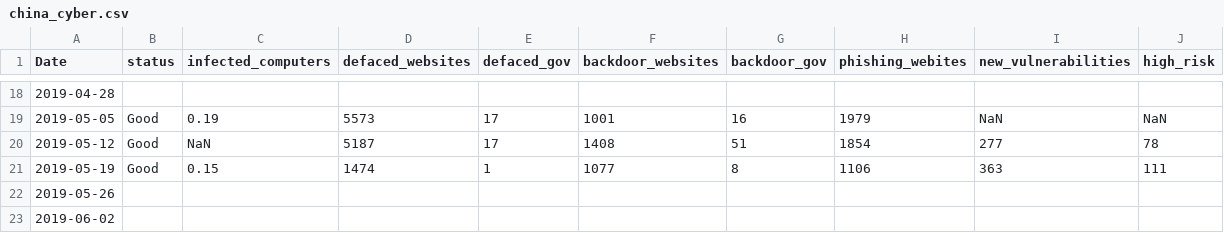
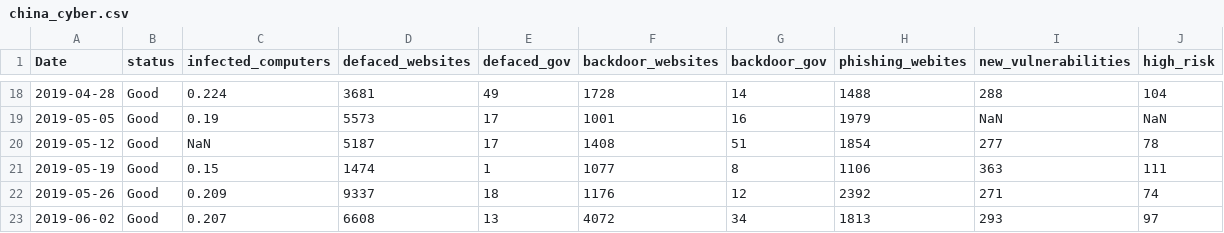
Before and after one commit to simprism/china_cyber, a CSV file: china_cyber.csv, drawn as a sheet; only a part is shown, gaps mark what is left out; the diff covers the shown part only.

```diff
--- a/china_cyber.csv
+++ b/china_cyber.csv
@@ -18,2 +18,2 @@ Date,status,infected_computers,defaced_websites,defaced_gov,backdoor_websites,ba
-2019-04-28,,,,,,,,,
+2019-04-28,Good,0.224,3681,49,1728,14,1488,288,104
 2019-05-05,Good,0.19,5573,17,1001,16,1979,NaN,NaN
@@ -21,3 +21,3 @@ Date,status,infected_computers,defaced_websites,defaced_gov,backdoor_websites,ba
 2019-05-19,Good,0.15,1474,1,1077,8,1106,363,111
-2019-05-26,,,,,,,,,
-2019-06-02,,,,,,,,,
+2019-05-26,Good,0.209,9337,18,1176,12,2392,271,74
+2019-06-02,Good,0.207,6608,13,4072,34,1813,293,97
```
Also changed, not shown: 72 edited cells elsewhere in this file, 1 other file.
